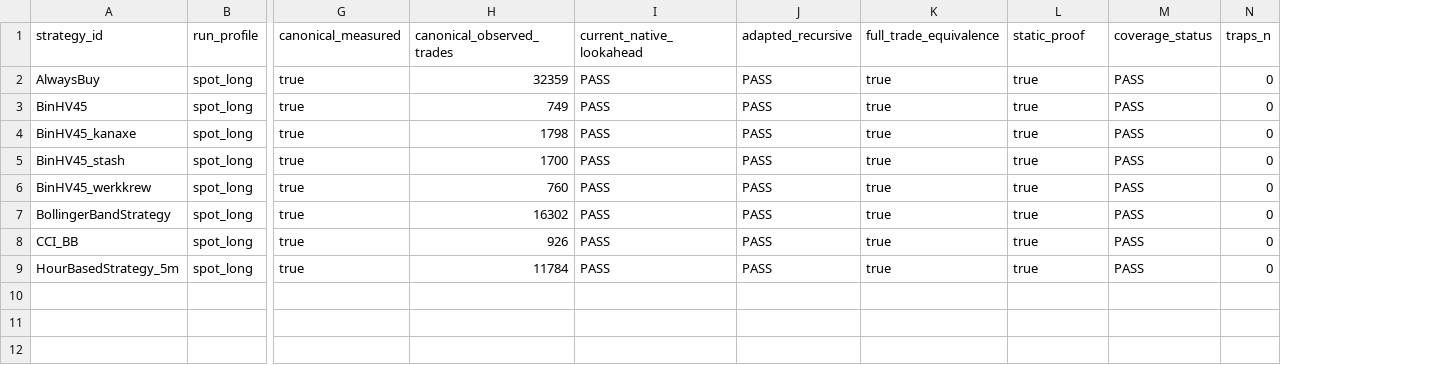
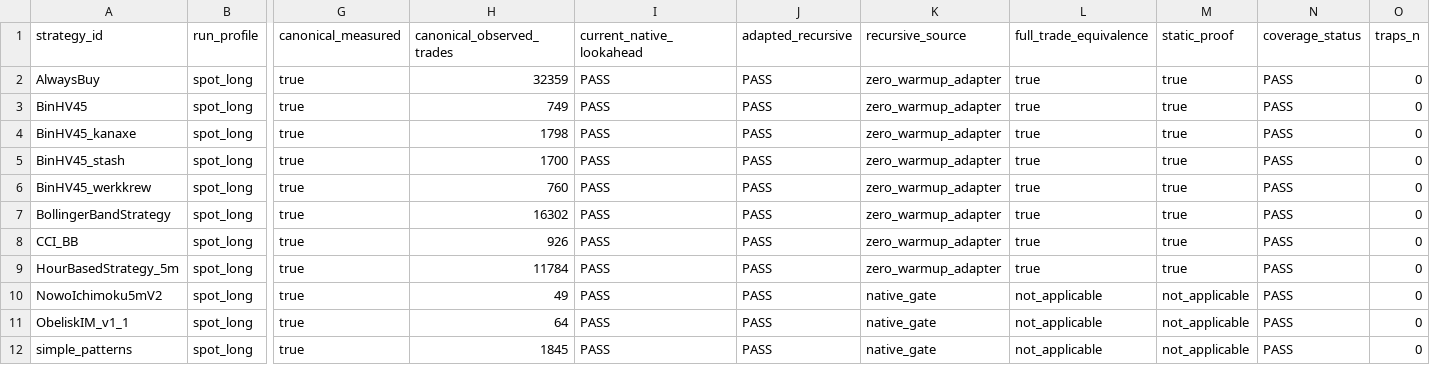
Before and after one commit to M1ch43lV/strategy-audit, a CSV file: ELIGIBILITY_EXPANSION_ADJUDICATION.csv, drawn as a sheet; only a part is shown, gaps mark what is left out; rows hold the shown columns only; the diff names each change by its address in the sheet, - before the commit and + after, or states it on an @@ line.

```diff
--- a/ELIGIBILITY_EXPANSION_ADJUDICATION.csv
+++ b/ELIGIBILITY_EXPANSION_ADJUDICATION.csv
+column K (recursive_source), rows 2-9: all zero_warmup_adapter
+row 10: NowoIchimoku5mV2 | spot_long | true | 49 | PASS | PASS | native_gate | not_applicable | not_applicable | PASS | 0
+row 11: ObeliskIM_v1_1 | spot_long | true | 64 | PASS | PASS | native_gate | not_applicable | not_applicable | PASS | 0
+row 12: simple_patterns | spot_long | true | 1845 | PASS | PASS | native_gate | not_applicable | not_applicable | PASS | 0
```
Also changed, not shown: 3 other files.
